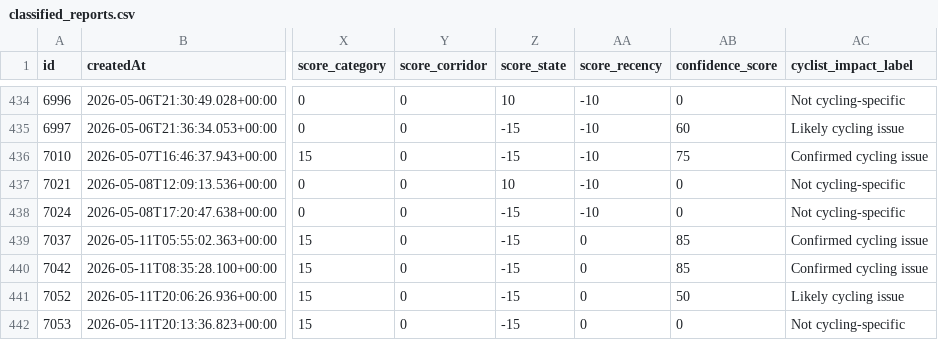
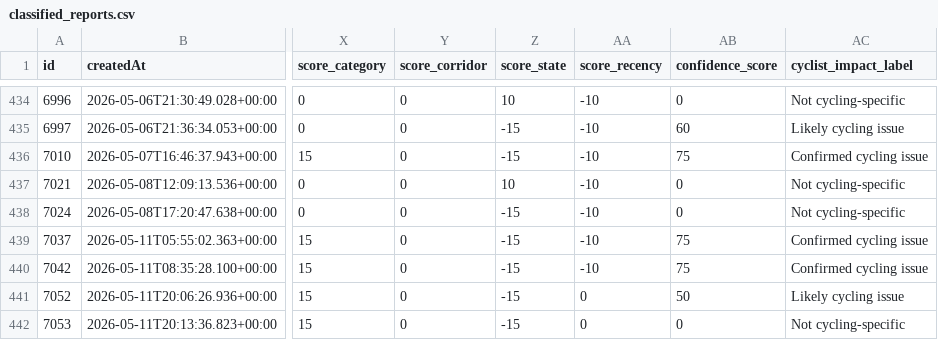
Before and after one commit to Fatih0234/oldenburg-stadt, a CSV file: classified_reports.csv, drawn as a sheet; only a part is shown, gaps mark what is left out; the diff names each change by its address in the sheet, - before the commit and + after, or states it on an @@ line.

```diff
--- a/classified_reports.csv
+++ b/classified_reports.csv
-AA439:AA440 (score_recency): 0
+AA439:AA440 (score_recency): -10
-AB439:AB440 (confidence_score): 85
+AB439:AB440 (confidence_score): 75
```
Also changed, not shown: 2 other files.
